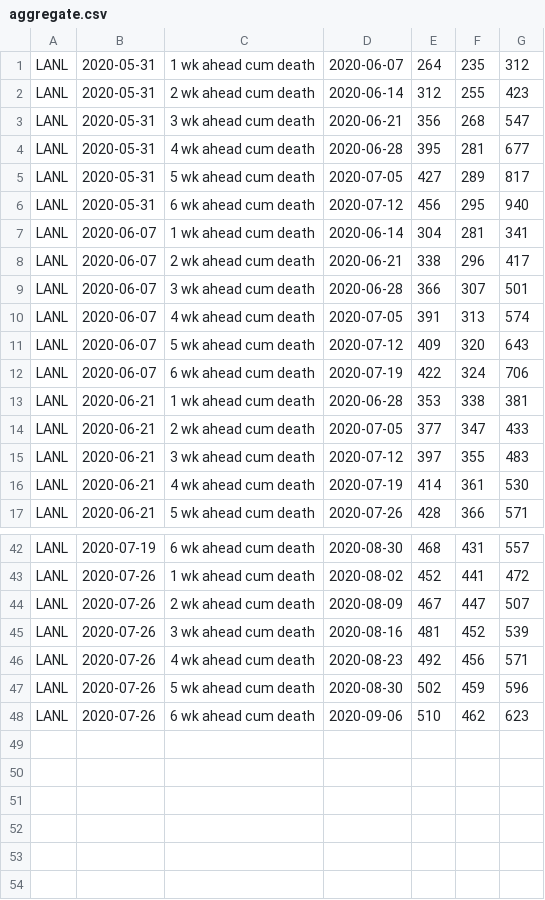
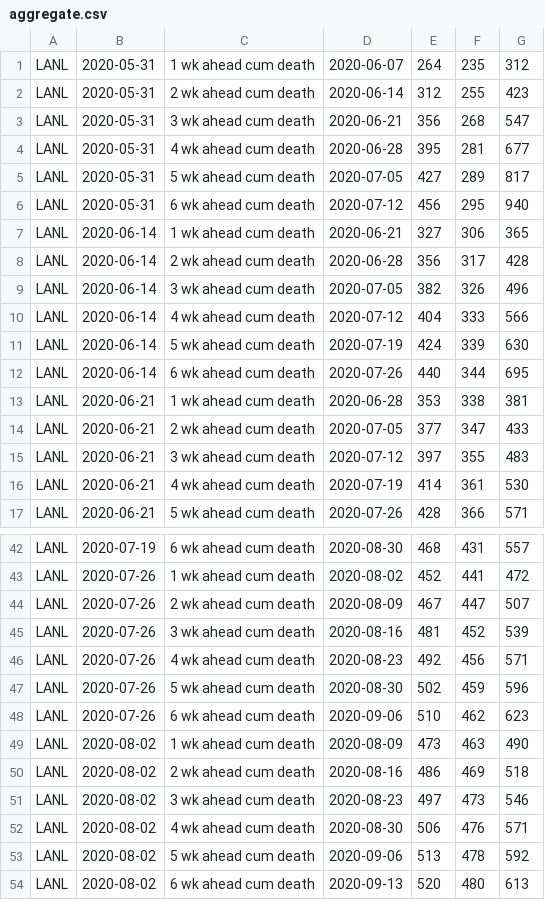
Before and after one commit to nitromannitol/nitromannitol.github.io, a CSV file: cdc_like_kuwait/forecasts/LANL/aggregate.csv, drawn as a sheet; only a part is shown, gaps mark what is left out.

```diff
--- a/cdc_like_kuwait/forecasts/LANL/aggregate.csv
+++ b/cdc_like_kuwait/forecasts/LANL/aggregate.csv
@@ -6,8 +6,8 @@ LANL,2020-05-31,5 wk ahead cum death,2020-07-05,427,289,817
 LANL,2020-05-31,6 wk ahead cum death,2020-07-12,456,295,940
-LANL,2020-06-07,1 wk ahead cum death,2020-06-14,304,281,341
-LANL,2020-06-07,2 wk ahead cum death,2020-06-21,338,296,417
-LANL,2020-06-07,3 wk ahead cum death,2020-06-28,366,307,501
-LANL,2020-06-07,4 wk ahead cum death,2020-07-05,391,313,574
-LANL,2020-06-07,5 wk ahead cum death,2020-07-12,409,320,643
-LANL,2020-06-07,6 wk ahead cum death,2020-07-19,422,324,706
+LANL,2020-06-14,1 wk ahead cum death,2020-06-21,327,306,365
+LANL,2020-06-14,2 wk ahead cum death,2020-06-28,356,317,428
+LANL,2020-06-14,3 wk ahead cum death,2020-07-05,382,326,496
+LANL,2020-06-14,4 wk ahead cum death,2020-07-12,404,333,566
+LANL,2020-06-14,5 wk ahead cum death,2020-07-19,424,339,630
+LANL,2020-06-14,6 wk ahead cum death,2020-07-26,440,344,695
 LANL,2020-06-21,1 wk ahead cum death,2020-06-28,353,338,381
@@ -48 +48,7 @@ LANL,2020-07-26,5 wk ahead cum death,2020-08-30,502,459,596
 LANL,2020-07-26,6 wk ahead cum death,2020-09-06,510,462,623
+LANL,2020-08-02,1 wk ahead cum death,2020-08-09,473,463,490
+LANL,2020-08-02,2 wk ahead cum death,2020-08-16,486,469,518
+LANL,2020-08-02,3 wk ahead cum death,2020-08-23,497,473,546
+LANL,2020-08-02,4 wk ahead cum death,2020-08-30,506,476,571
+LANL,2020-08-02,5 wk ahead cum death,2020-09-06,513,478,592
+LANL,2020-08-02,6 wk ahead cum death,2020-09-13,520,480,613
```
Also changed, not shown: cdc_like_kuwait/forecasts/Imperial/aggregate.csv, cdc_like_kuwait/model_forecasts.csv, 24 other files.
